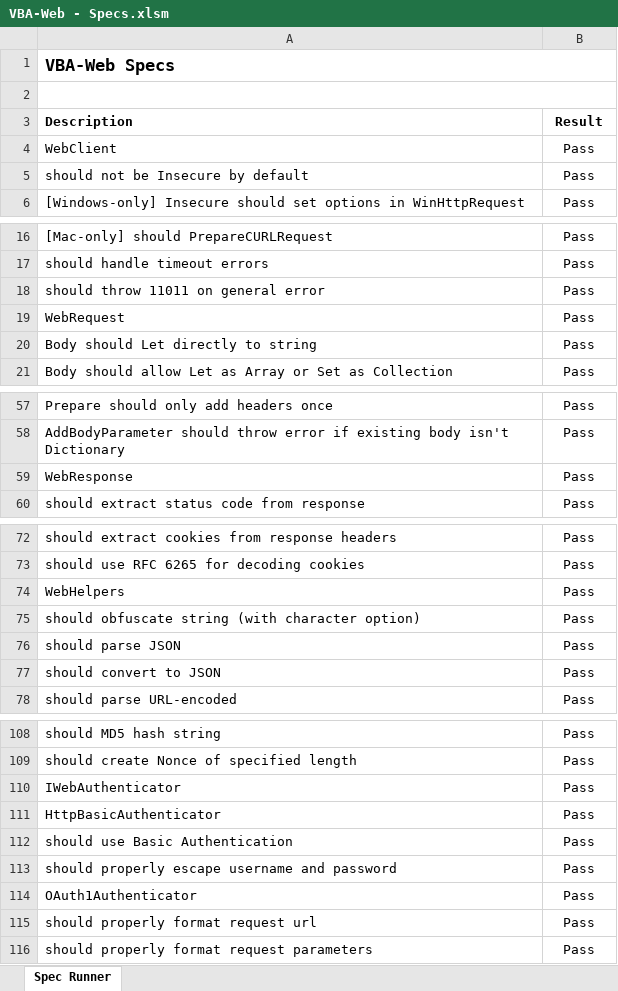
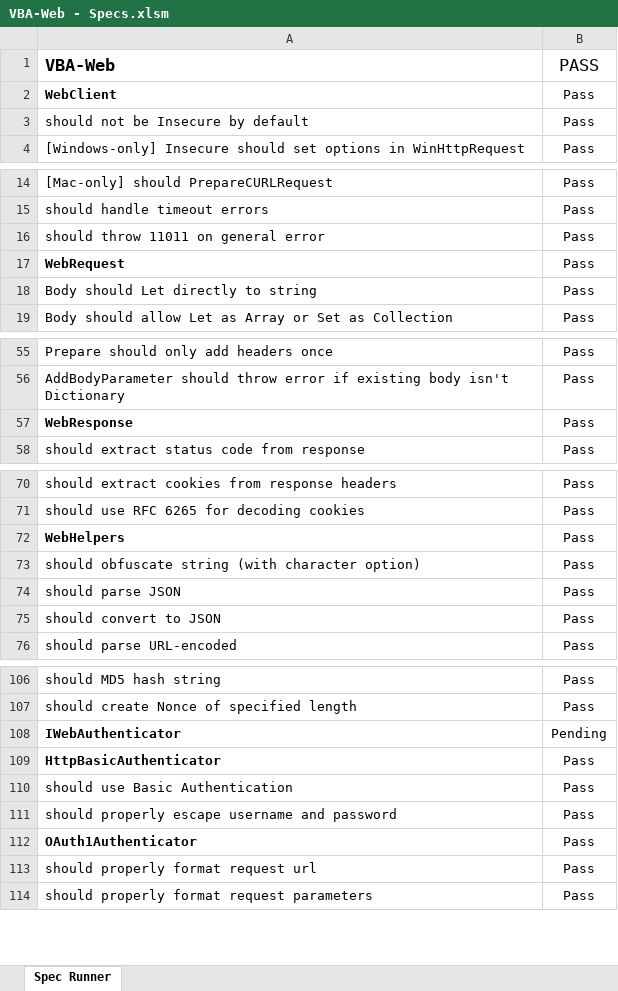
Before and after one commit to VBA-tools/VBA-Web, an Excel workbook: specs/VBA-Web - Specs.xlsm, sheet Spec Runner, drawn as a sheet; only a part is shown, gaps mark what is left out; values as stored, in another font and other column widths than the file's, no borders; charts and pictures and conditional formats not drawn; removed rows and columns are numbered as before the commit, all else as after; the diff covers the shown part only; the diff names each change by its address in the sheet, - before the commit and + after, or states it on an @@ line.

Commit message:
Update specs to Excel-TDD v2.0.0-alpha

```diff
--- a/specs/VBA-Web - Specs.xlsm (sheet Spec Runner)
+++ b/specs/VBA-Web - Specs.xlsm (sheet Spec Runner)
-row 1: VBA-Web Specs
-row 1: (empty)
+row 1: VBA-Web | PASS
-A2:B2 merged
-row 3: Description | Result
-A2 bold: off
+A2 bold: on
-A17 bold: off
+A17 bold: on
-A57 bold: off
+A57 bold: on
-A72 bold: off
+A72 bold: on
-A108:A109 bold: off
+A108:A109 bold: on
-B108 (PASS): Pass
+B108 (PASS): Pending
-A112 bold: off
+A112 bold: on
```
Also changed, not shown: cell formats elsewhere in this sheet, charts or pictures, specs/VBA-Web - Specs - Async.xlsm, 11 other files.
